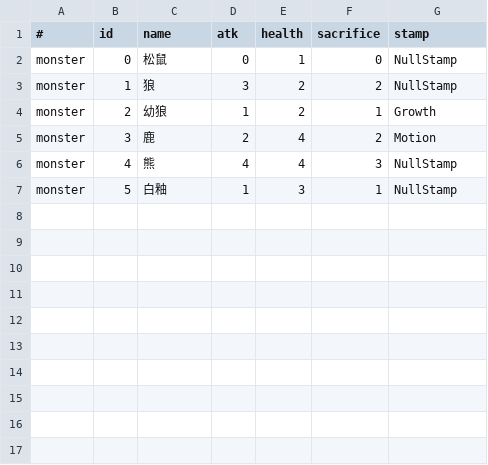
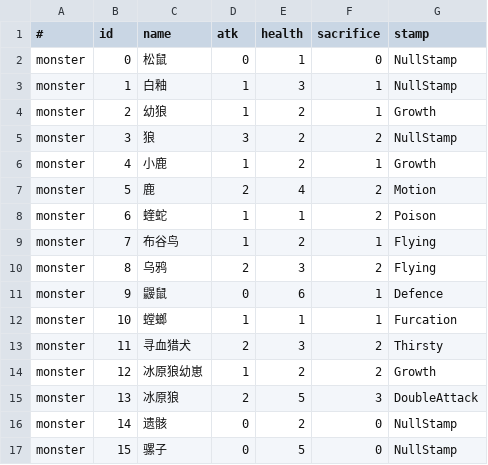
Before and after one commit to Xxwz-J/UnityCardGame, a CSV file: Assets/Datas/CardList.csv, drawn as a sheet.

```diff
--- a/Assets/Datas/CardList.csv
+++ b/Assets/Datas/CardList.csv
@@ -2,6 +2,16 @@
 monster,0,松鼠,0,1,0,NullStamp
-monster,1,狼,3,2,2,NullStamp
+monster,1,白釉,1,3,1,NullStamp
 monster,2,幼狼,1,2,1,Growth
-monster,3,鹿,2,4,2,Motion
-monster,4,熊,4,4,3,NullStamp
-monster,5,白釉,1,3,1,NullStamp
+monster,3,狼,3,2,2,NullStamp
+monster,4,小鹿,1,2,1,Growth
+monster,5,鹿,2,4,2,Motion
+monster,6,蝰蛇,1,1,2,Poison
+monster,7,布谷鸟,1,2,1,Flying
+monster,8,乌鸦,2,3,2,Flying
+monster,9,鼹鼠,0,6,1,Defence
+monster,10,螳螂,1,1,1,Furcation
+monster,11,寻血猎犬,2,3,2,Thirsty
+monster,12,冰原狼幼崽,1,2,2,Growth
+monster,13,冰原狼,2,5,3,DoubleAttack
+monster,14,遗骸,0,2,0,NullStamp
+monster,15,骡子,0,5,0,NullStamp
```
Also changed, not shown: 13 other files.
